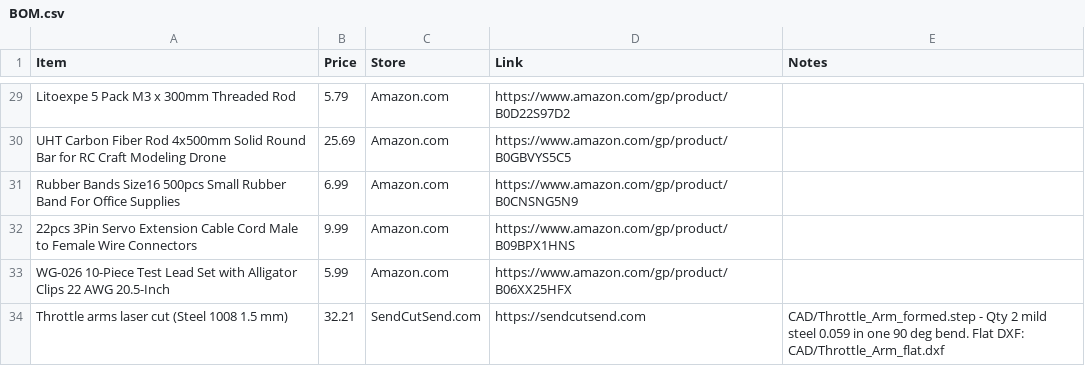
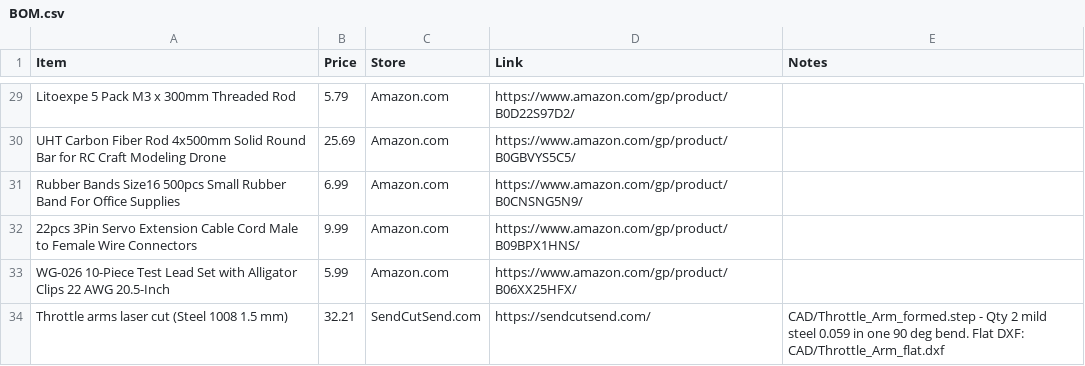
Before and after one commit to CloudStas/Sliverflame-TVC_Rocket, a CSV file: BOM.csv, drawn as a sheet; only a part is shown, gaps mark what is left out; the diff covers the shown part only.

Commit message:
Update BOM.csv

```diff
--- a/BOM.csv
+++ b/BOM.csv
@@ -29,6 +29,6 @@ Item,Price,Store,Link,Notes
-"Litoexpe 5 Pack M3 x 300mm Threaded Rod",5.79,Amazon.com,https://www.amazon.com/gp/product/B0D22S97D2,""
-"UHT Carbon Fiber Rod 4x500mm Solid Round Bar for RC Craft Modeling Drone",25.69,Amazon.com,https://www.amazon.com/gp/product/B0GBVYS5C5,""
-"Rubber Bands Size16 500pcs Small Rubber Band For Office Supplies",6.99,Amazon.com,https://www.amazon.com/gp/product/B0CNSNG5N9,""
-"22pcs 3Pin Servo Extension Cable Cord Male to Female Wire Connectors",9.99,Amazon.com,https://www.amazon.com/gp/product/B09BPX1HNS,""
-"WG-026 10-Piece Test Lead Set with Alligator Clips 22 AWG 20.5-Inch",5.99,Amazon.com,https://www.amazon.com/gp/product/B06XX25HFX,""
-"Throttle arms laser cut (Steel 1008 1.5 mm)",32.21,SendCutSend.com,https://sendcutsend.com,"CAD/Throttle_Arm_formed.step - Qty 2 mild steel 0.059 in one 90 deg bend. Flat DXF: CAD/Throttle_Arm_flat.dxf"
+"Litoexpe 5 Pack M3 x 300mm Threaded Rod",5.79,Amazon.com,https://www.amazon.com/gp/product/B0D22S97D2/,""
+"UHT Carbon Fiber Rod 4x500mm Solid Round Bar for RC Craft Modeling Drone",25.69,Amazon.com,https://www.amazon.com/gp/product/B0GBVYS5C5/,""
+"Rubber Bands Size16 500pcs Small Rubber Band For Office Supplies",6.99,Amazon.com,https://www.amazon.com/gp/product/B0CNSNG5N9/,""
+"22pcs 3Pin Servo Extension Cable Cord Male to Female Wire Connectors",9.99,Amazon.com,https://www.amazon.com/gp/product/B09BPX1HNS/,""
+"WG-026 10-Piece Test Lead Set with Alligator Clips 22 AWG 20.5-Inch",5.99,Amazon.com,https://www.amazon.com/gp/product/B06XX25HFX/,""
+"Throttle arms laser cut (Steel 1008 1.5 mm)",32.21,SendCutSend.com,https://sendcutsend.com/,"CAD/Throttle_Arm_formed.step - Qty 2 mild steel 0.059 in one 90 deg bend. Flat DXF: CAD/Throttle_Arm_flat.dxf"
```
Also changed, not shown: 27 edited cells elsewhere in this file.
